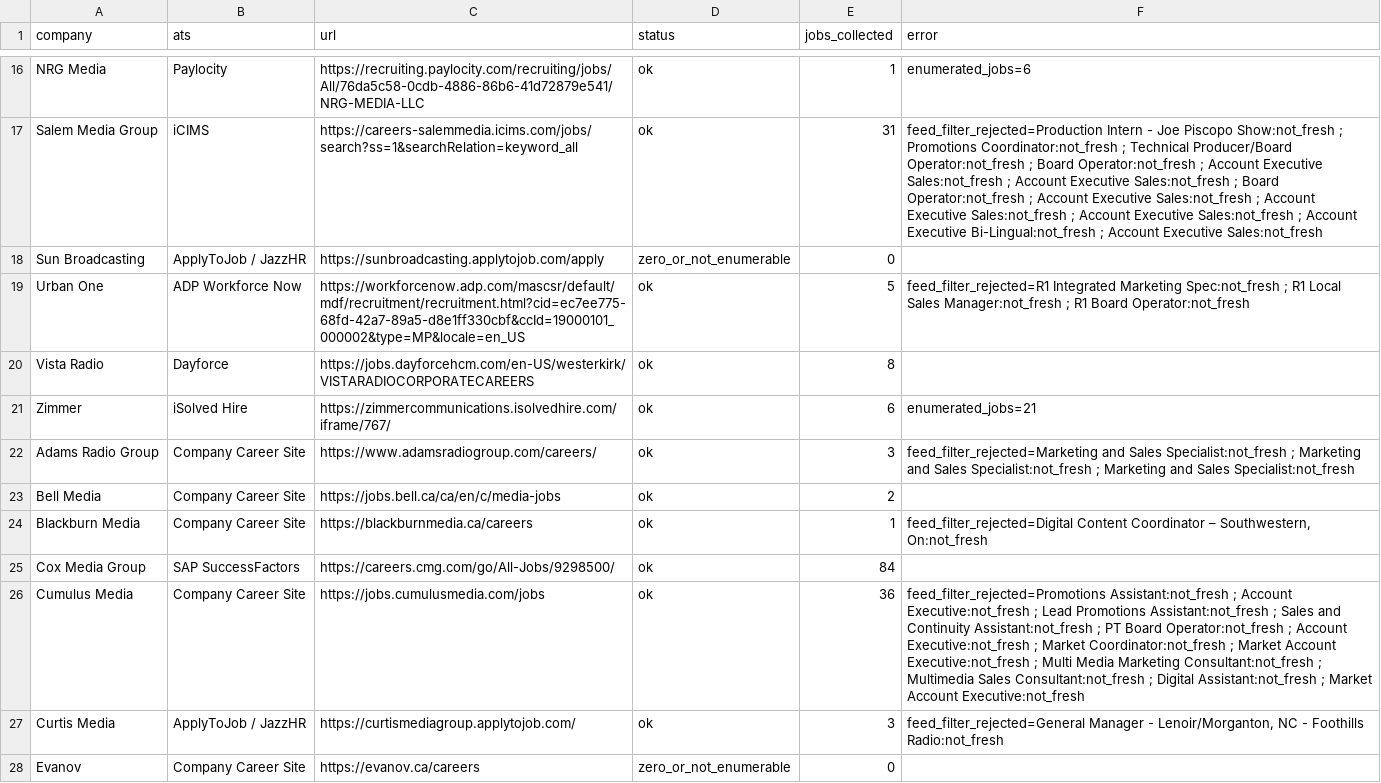
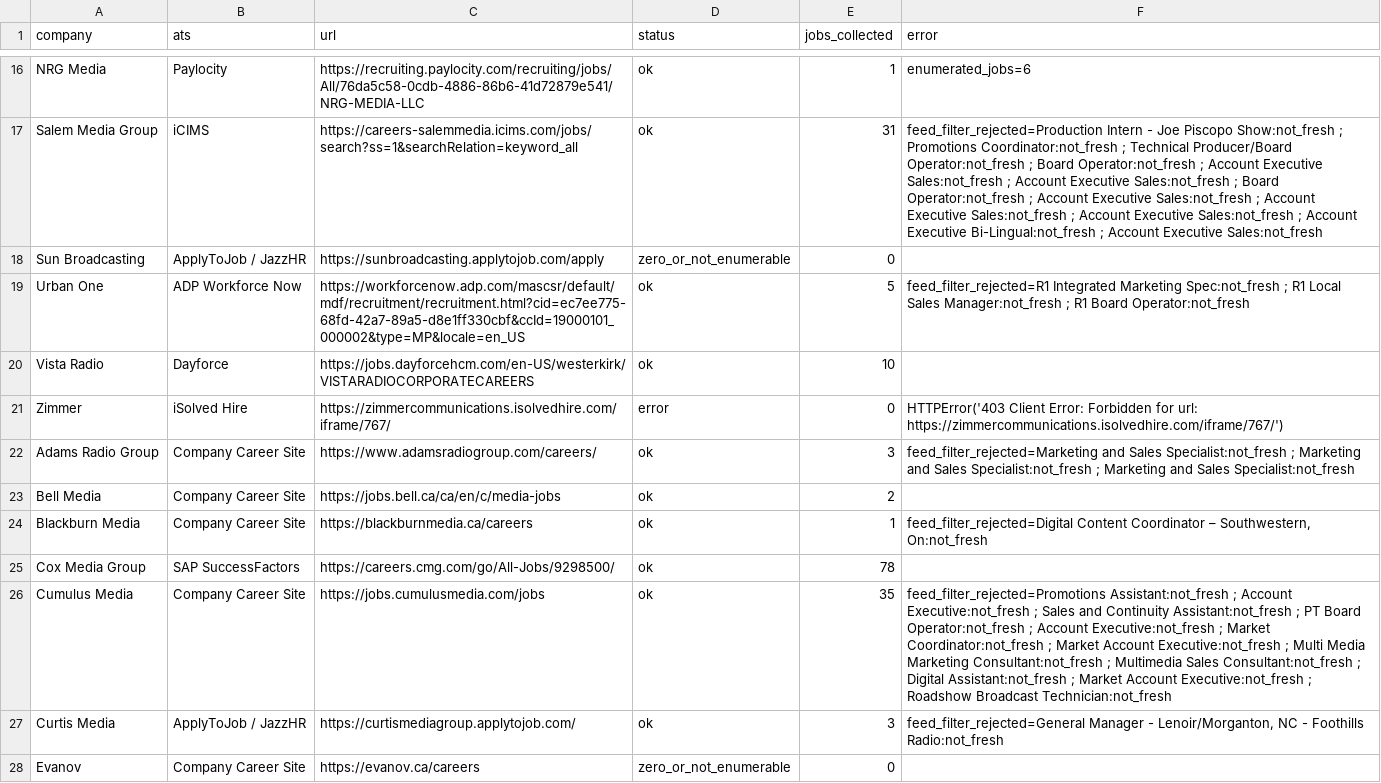
Before and after one commit to Mediajobsreport/mjr-jobs-feed, a CSV file: mjr-ats-audit.csv, drawn as a sheet; only a part is shown, gaps mark what is left out; the diff covers the shown part only.

```diff
--- a/mjr-ats-audit.csv
+++ b/mjr-ats-audit.csv
@@ -19,4 +19,4 @@ Sun Broadcasting,ApplyToJob / JazzHR,https://sunbroadcasting.applytojob.com/appl
 Urban One,ADP Workforce Now,https://workforcenow.adp.com/mascsr/default/mdf/recruitment/recruitment.html?cid=ec7ee775-68fd-42a7-89a5-d8e1ff330cbf&ccId=19000101_000002&type=MP&locale=en_US,ok,5,feed_filter_rejected=R1 Integrated Marketing Spec:not_fresh ; R1 Local Sales Manager:not_fresh ; R1 Board Operator:not_fresh
-Vista Radio,Dayforce,https://jobs.dayforcehcm.com/en-US/westerkirk/VISTARADIOCORPORATECAREERS,ok,8,
-Zimmer,iSolved Hire,https://zimmercommunications.isolvedhire.com/iframe/767/,ok,6,enumerated_jobs=21
+Vista Radio,Dayforce,https://jobs.dayforcehcm.com/en-US/westerkirk/VISTARADIOCORPORATECAREERS,ok,10,
+Zimmer,iSolved Hire,https://zimmercommunications.isolvedhire.com/iframe/767/,error,0,HTTPError('403 Client Error: Forbidden for url: https://zimmercommunications.isolvedhire.com/iframe/767/')
 Adams Radio Group,Company Career Site,https://www.adamsradiogroup.com/careers/,ok,3,feed_filter_rejected=Marketing and Sales Specialist:not_fresh ; Marketing and Sales Specialist:not_fresh ; Marketing and Sales Specialist:not_fresh
@@ -24,4 +24,4 @@ Bell Media,Company Career Site,https://jobs.bell.ca/ca/en/c/media-jobs,ok,2,
 Blackburn Media,Company Career Site,https://blackburnmedia.ca/careers,ok,1,"feed_filter_rejected=Digital Content Coordinator – Southwestern, On:not_fresh"
-Cox Media Group,SAP SuccessFactors,https://careers.cmg.com/go/All-Jobs/9298500/,ok,84,
-Cumulus Media,Company Career Site,https://jobs.cumulusmedia.com/jobs,ok,36,feed_filter_rejected=Promotions Assistant:not_fresh ; Account Executive:not_fresh ; Lead Promotions Assistant:not_fresh ; Sales and Continuity Assistant:not_fresh ; PT Board Operator:not_fresh ; Account Executive:not_fresh ; Market Coordinator:not_fresh ; Market Account Executive:not_fresh ; Multi Media Marketing Consultant:not_fresh ; Multimedia Sales Consultant:not_fresh ; Digital Assistant:not_fresh ; Market Account Executive:not_fresh
+Cox Media Group,SAP SuccessFactors,https://careers.cmg.com/go/All-Jobs/9298500/,ok,78,
+Cumulus Media,Company Career Site,https://jobs.cumulusmedia.com/jobs,ok,35,feed_filter_rejected=Promotions Assistant:not_fresh ; Account Executive:not_fresh ; Sales and Continuity Assistant:not_fresh ; PT Board Operator:not_fresh ; Account Executive:not_fresh ; Market Coordinator:not_fresh ; Market Account Executive:not_fresh ; Multi Media Marketing Consultant:not_fresh ; Multimedia Sales Consultant:not_fresh ; Digital Assistant:not_fresh ; Market Account Executive:not_fresh ; Roadshow Broadcast Technician:not_fresh
 Curtis Media,ApplyToJob / JazzHR,https://curtismediagroup.applytojob.com/,ok,3,"feed_filter_rejected=General Manager - Lenoir/Morganton, NC - Foothills Radio:not_fresh"
```
Also changed, not shown: 66 edited cells elsewhere in this file, mjr-job-quality-report.csv, 3 other files.
